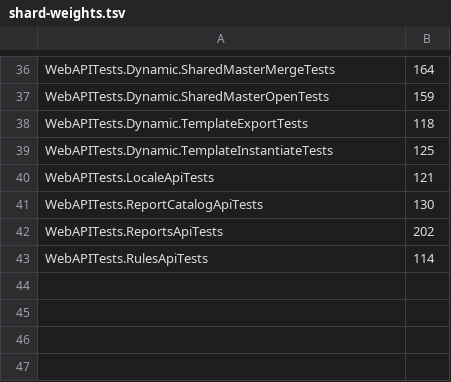
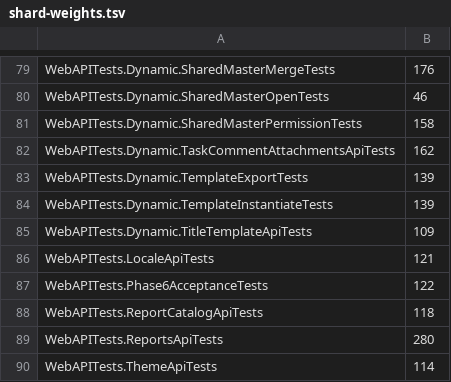
Before and after one commit to KerryHuang/dynamic-fields-design, a TSV file: scripts/ci/shard-weights.tsv, drawn as a sheet; only a part is shown, gaps mark what is left out; addresses are those after the commit; the diff covers the shown part only; the diff names each change by its address in the sheet, - before the commit and + after, or states it on an @@ line.

```diff
--- a/scripts/ci/shard-weights.tsv
+++ b/scripts/ci/shard-weights.tsv
-B79: 164
+B79: 176
-B80: 159
+B80: 46
+row 81: WebAPITests.Dynamic.SharedMasterPermissionTests | 158
+row 82: WebAPITests.Dynamic.TaskCommentAttachmentsApiTests | 162
-B83: 118
+B83: 139
-B84: 125
+B84: 139
+row 85: WebAPITests.Dynamic.TitleTemplateApiTests | 109
+row 87: WebAPITests.Phase6AcceptanceTests | 122
-B88: 130
+B88: 118
-B89: 202
+B89: 280
-A90: WebAPITests.RulesApiTests
+A90: WebAPITests.ThemeApiTests
```
Also changed, not shown: 43 added rows and 35 edited cells elsewhere in this file, 1 other file.
